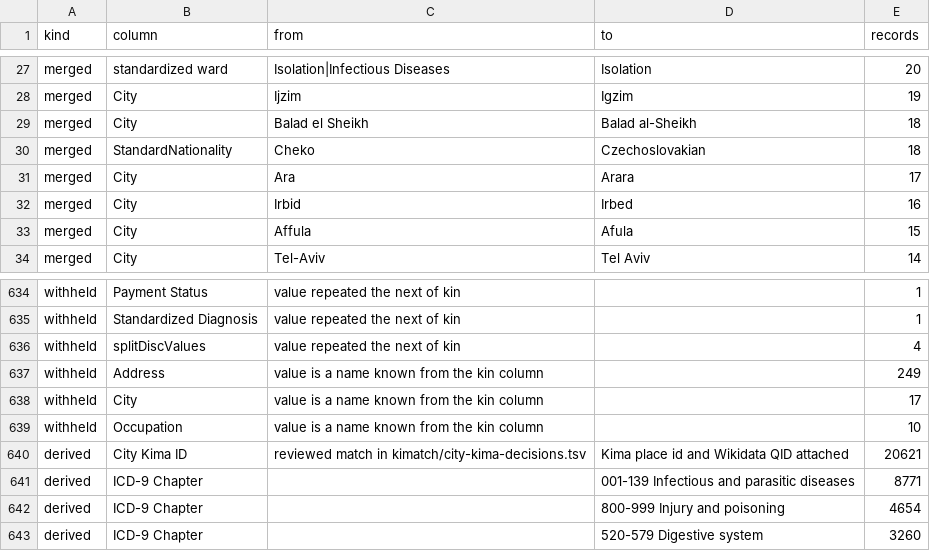
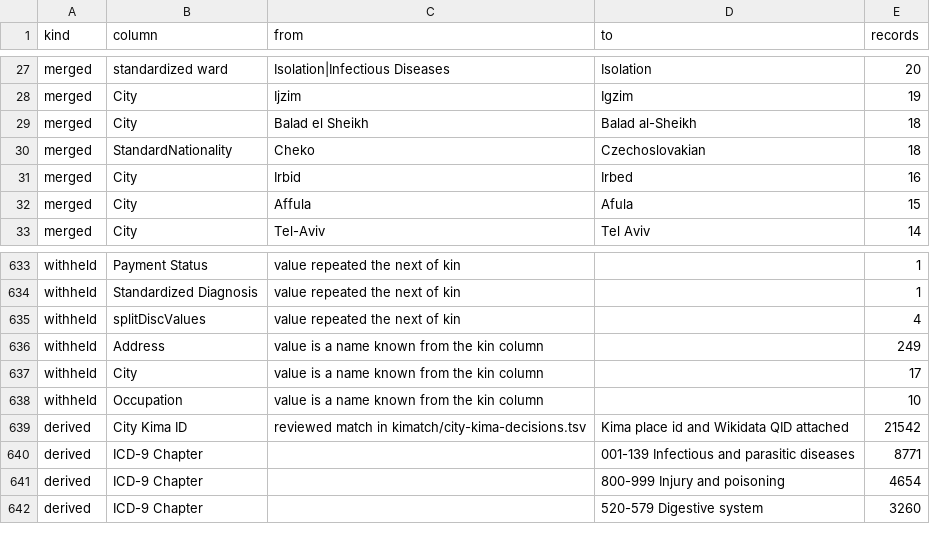
Before and after one commit to sinairusinek/Hospital-Registers, a TSV file: data/public/normalization-report.tsv, drawn as a sheet; only a part is shown, gaps mark what is left out.

```diff
--- a/data/public/normalization-report.tsv
+++ b/data/public/normalization-report.tsv
@@ -30,3 +30,2 @@ merged	City	Balad el Sheikh	Balad al-Sheikh	18
 merged	StandardNationality	Cheko	Czechoslovakian	18
-merged	City	Ara	Arara	17
 merged	City	Irbid	Irbed	16
@@ -639,3 +638,3 @@ withheld	City	value is a name known from the kin column		17
 withheld	Occupation	value is a name known from the kin column		10
-derived	City Kima ID	reviewed match in kimatch/city-kima-decisions.tsv	Kima place id and Wikidata QID attached	20621
+derived	City Kima ID	reviewed match in kimatch/city-kima-decisions.tsv	Kima place id and Wikidata QID attached	21542
 derived	ICD-9 Chapter		001-139 Infectious and parasitic diseases	8771
```
Also changed, not shown: 11 other files.
